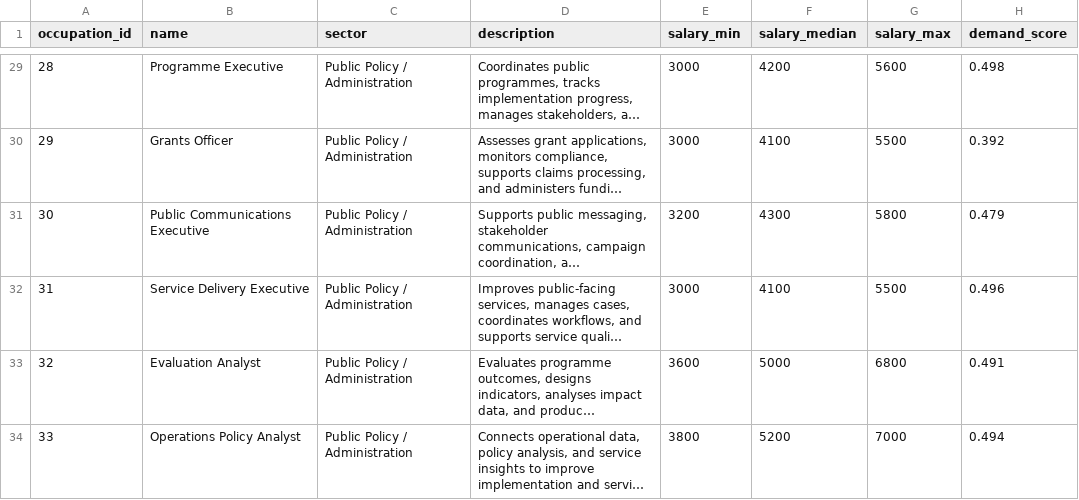
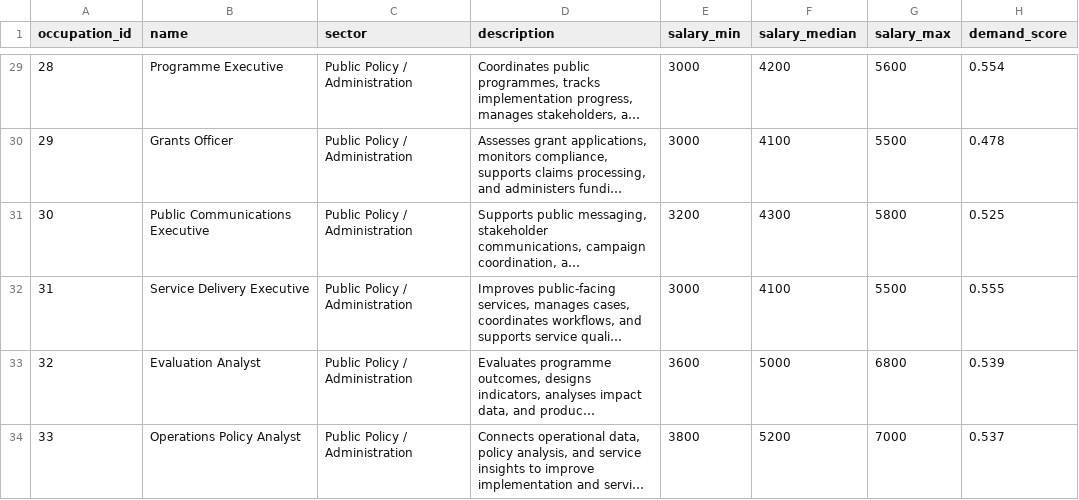
Before and after one commit to huangchaohung/careerquest-sg, a CSV file: data/raw/occupations.csv, drawn as a sheet; only a part is shown, gaps mark what is left out; long unchanged cells end in …; the diff covers the shown part only; the diff names each change by its address in the sheet, - before the commit and + after, or states it on an @@ line.

```diff
--- a/data/raw/occupations.csv
+++ b/data/raw/occupations.csv
-H29 (demand_score): 0.498
+H29 (demand_score): 0.554
-H30 (demand_score): 0.392
+H30 (demand_score): 0.478
-H31 (demand_score): 0.479
+H31 (demand_score): 0.525
-H32 (demand_score): 0.496
+H32 (demand_score): 0.555
-H33 (demand_score): 0.491
+H33 (demand_score): 0.539
-H34 (demand_score): 0.494
+H34 (demand_score): 0.537
```
Also changed, not shown: 27 edited cells elsewhere in this file, data/processed/courses_dropped_review.csv, data/processed/courses_merge_report.csv, 9 other files.
